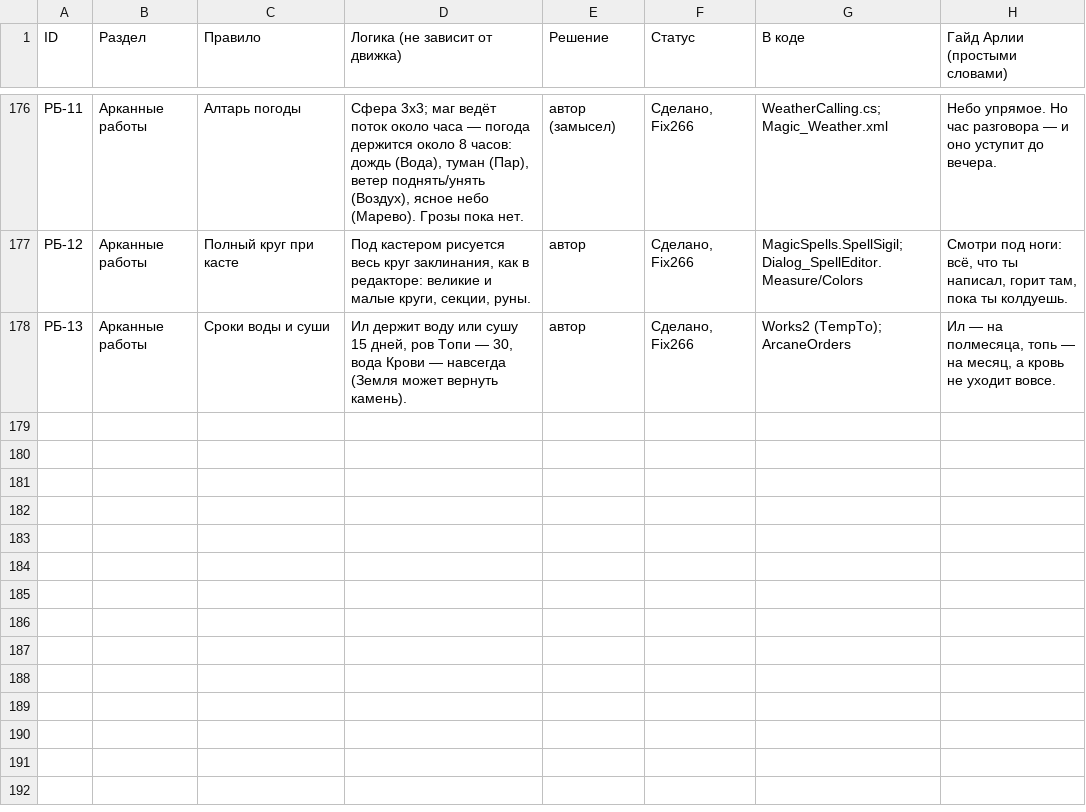
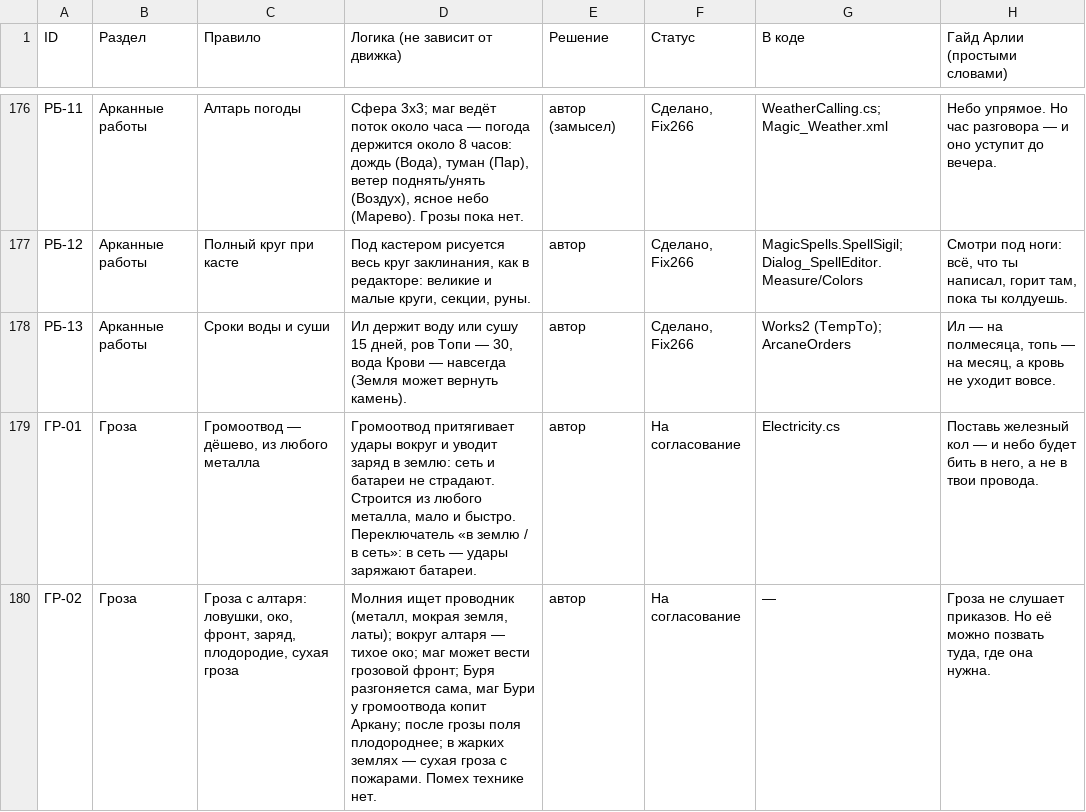
Before and after one commit to SedesNoctis/Claule-Work, a TSV file: Framework/Magic/Tables/Таблица-правил.tsv, drawn as a sheet; only a part is shown, gaps mark what is left out; the diff names each change by its address in the sheet, - before the commit and + after, or states it on an @@ line.

```diff
--- a/Framework/Magic/Tables/Таблица-правил.tsv
+++ b/Framework/Magic/Tables/Таблица-правил.tsv
+row 179: ГР-01 | Гроза | Громоотвод — дёшево, из любого металла | Громоотвод притягивает удары вокруг и уводит заряд в землю: сеть и батареи не страдают. Строится из любого металла, мало и быстро. Переключатель «в землю / в сеть»: в сеть — удары заряжают батареи. | автор | На согласование | Electricity.cs | Поставь железный кол — и небо будет бить в него, а не в твои провода.
+row 180: ГР-02 | Гроза | Гроза с алтаря: ловушки, око, фронт, заряд, плодородие, сухая гроза | Молния ищет проводник (металл, мокрая земля, латы); вокруг алтаря — тихое око; маг может вести грозовой фронт; Буря разгоняется сама, маг Бури у громоотвода копит Аркану; после грозы поля плодороднее; в жарких землях — сухая гроза с пожарами. Помех технике нет. | автор | На согласование | — | Гроза не слушает приказов. Но её можно позвать туда, где она нужна.
```
Also changed, not shown: 1 other file.
